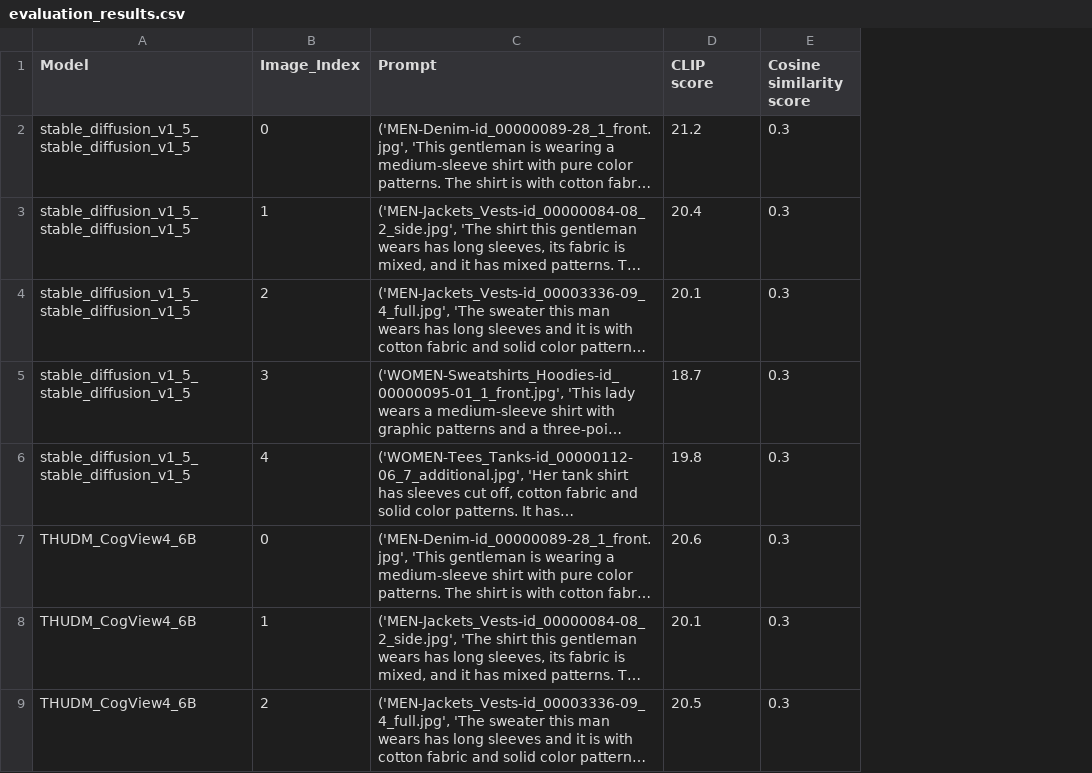
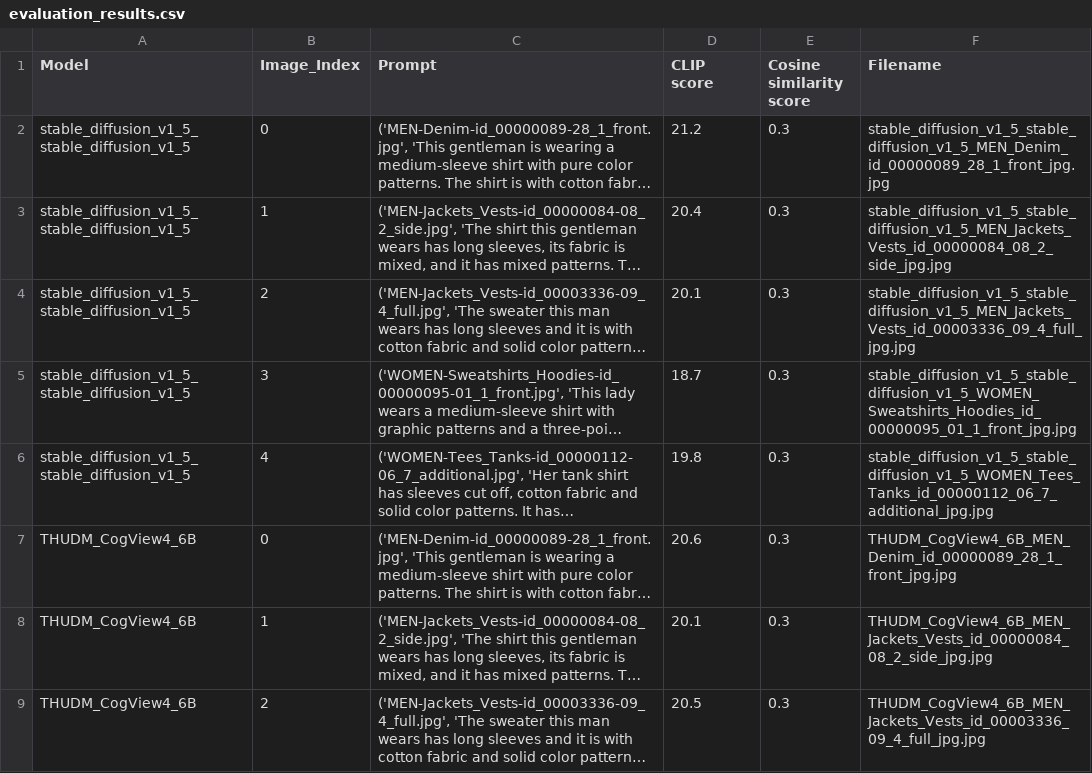
Before and after one commit to kapilw25/Evaluation_generated_images, a CSV file: evaluation_results.csv, drawn as a sheet; only a part is shown; long unchanged cells end in …; the diff names each change by its address in the sheet, - before the commit and + after, or states it on an @@ line.

Commit message:
deepfashion images

```diff
--- a/evaluation_results.csv
+++ b/evaluation_results.csv
+column F (Filename), rows 2-9: stable_diffusion_v1_5_stable_diffusion_v1_5_MEN_Denim_id_00000089_28_1_front_jpg.jpg | stable_diffusion_v1_5_stable_diffusion_v1_5_MEN_Jackets_Vests_id_00000084_08_2_side_jpg.jpg | stable_diffusion_v1_5_stable_diffusion_v1_5_MEN_Jackets_Vests_id_00003336_09_4_full_jpg.jpg | stable_diffusion_v1_5_stable_diffusion_v1_5_WOMEN_Sweatshirts_Hoodies_id_00000095_01_1_front_jpg.jpg | stable_diffusion_v1_5_stable_diffusion_v1_5_WOMEN_Tees_Tanks_id_00000112_06_7_additional_jpg.jpg | THUDM_CogView4_6B_MEN_Denim_id_00000089_28_1_front_jpg.jpg | THUDM_CogView4_6B_MEN_Jackets_Vests_id_00000084_08_2_side_jpg.jpg | THUDM_CogView4_6B_MEN_Jackets_Vests_id_00003336_09_4_full_jpg.jpg
```
Also changed, not shown: 11 other files.
